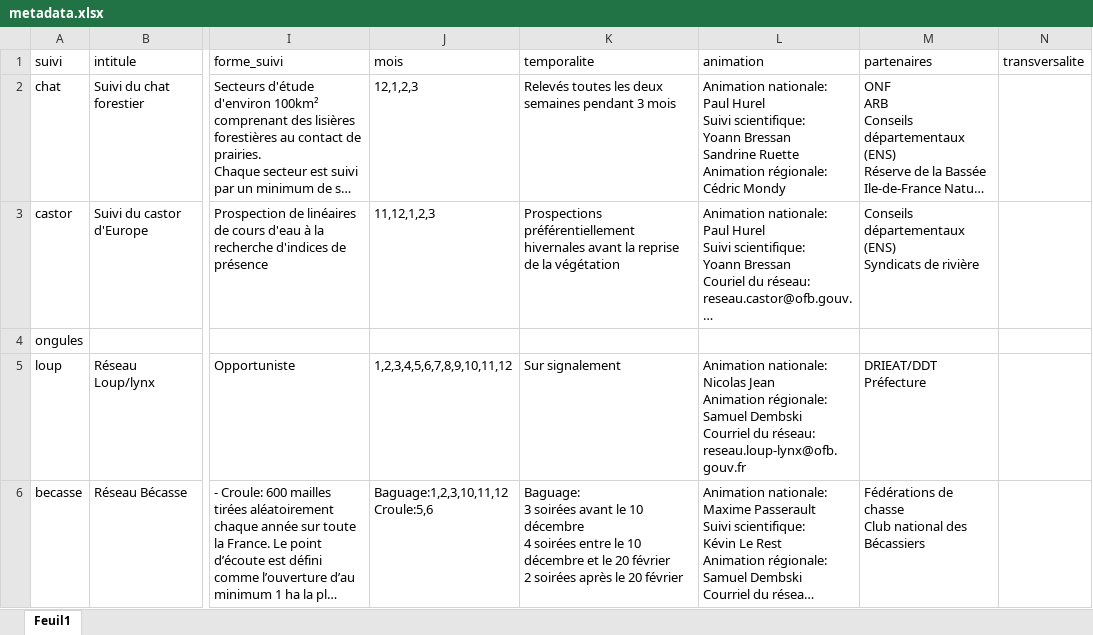
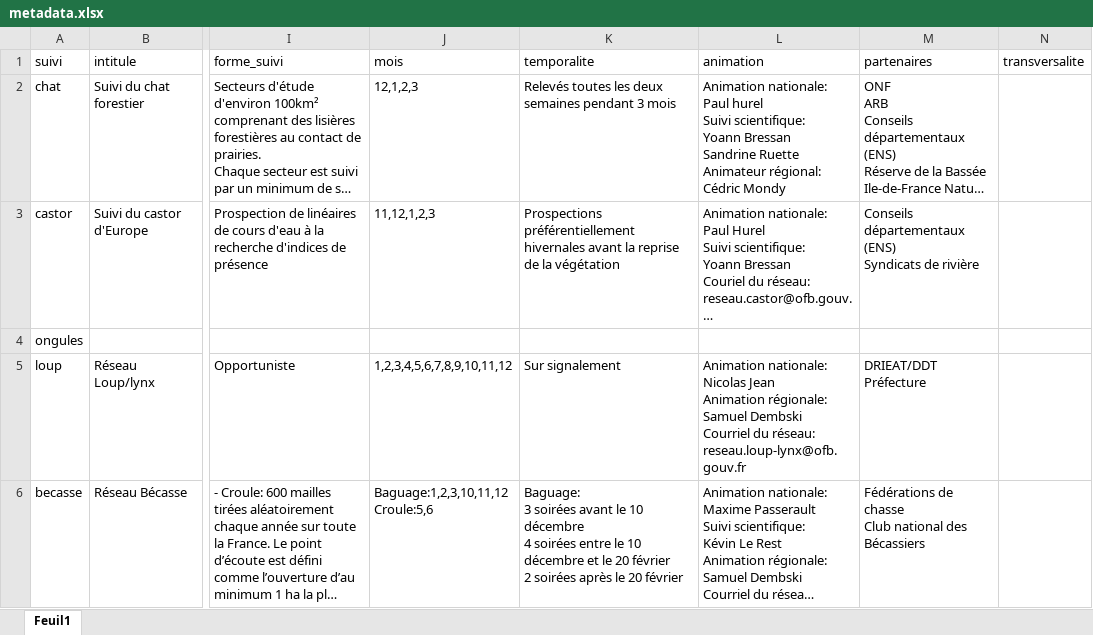
Before and after one commit to OFB-IdF/src_idf, an Excel workbook: data-raw/metadata.xlsx, sheet Feuil1, drawn as a sheet; only a part is shown, gaps mark what is left out; long unchanged cells end in …; values as stored, in another font and other column widths than the file's, no borders; table styles not drawn; ↵ is a line break in a cell; the diff names each change by its address in the sheet, - before the commit and + after, or states it on an @@ line.

```diff
--- a/data-raw/metadata.xlsx (sheet Feuil1)
+++ b/data-raw/metadata.xlsx (sheet Feuil1)
-L2 (animation): …nationale: ↵ Paul Hurel ↵ Suivi scientifique: ↵ Yoann Bressan ↵ Sandrine Ruette ↵ Animation régionale: ↵ Cédric Mondy
+L2 (animation): …nationale: ↵ Paul hurel ↵ Suivi scientifique: ↵ Yoann Bressan ↵ Sandrine Ruette ↵ Animateur régional: ↵ Cédric Mondy
```
Also changed, not shown: becasse.xlsx, bocage.xlsx, 35 other files.
